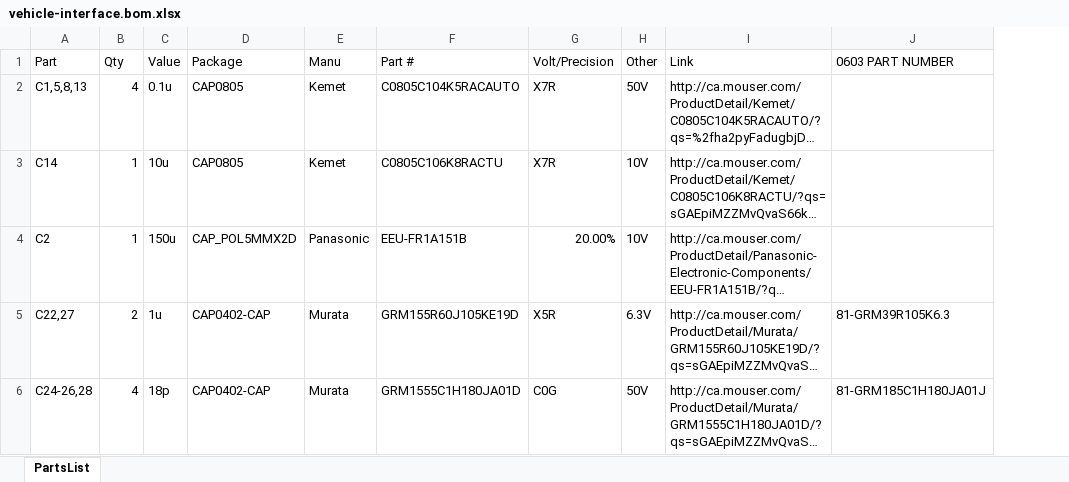
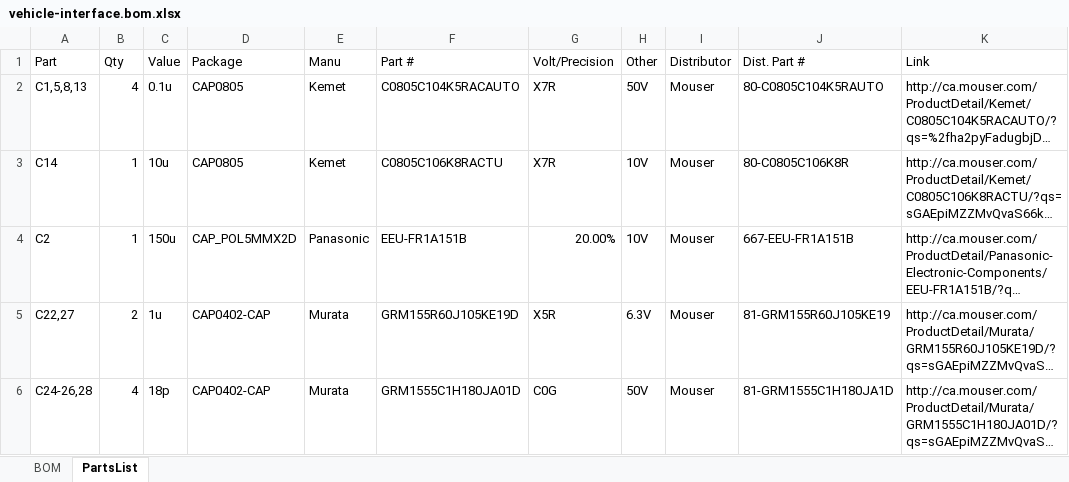
Before and after one commit to openxc/reference-vi, an Excel workbook: electrical/sources/vehicle-interface.bom.xlsx, sheet PartsList, drawn as a sheet; only a part is shown; long unchanged cells end in …; values as stored, in another font and other column widths than the file's, no cell formats; removed rows and columns are numbered as before the commit, all else as after; the diff covers the shown part only; the diff names each change by its address in the sheet, - before the commit and + after, or states it on an @@ line.

```diff
--- a/electrical/sources/vehicle-interface.bom.xlsx (sheet PartsList)
+++ b/electrical/sources/vehicle-interface.bom.xlsx (sheet PartsList)
+sheet tab: BOM
+column I (Distributor), rows 2-6: all Mouser
+column J (Dist. Part #), rows 2-6: 80-C0805C104K5RAUTO | 80-C0805C106K8R | 667-EEU-FR1A151B | 81-GRM155R60J105KE19 | 81-GRM1555C1H180JA1D
-column J (0603 PART NUMBER), rows 5-6: 81-GRM39R105K6.3 | 81-GRM185C1H180JA01J
```
Also changed, not shown: 3 added rows and 16 edited cells elsewhere in this sheet, cell formats.
